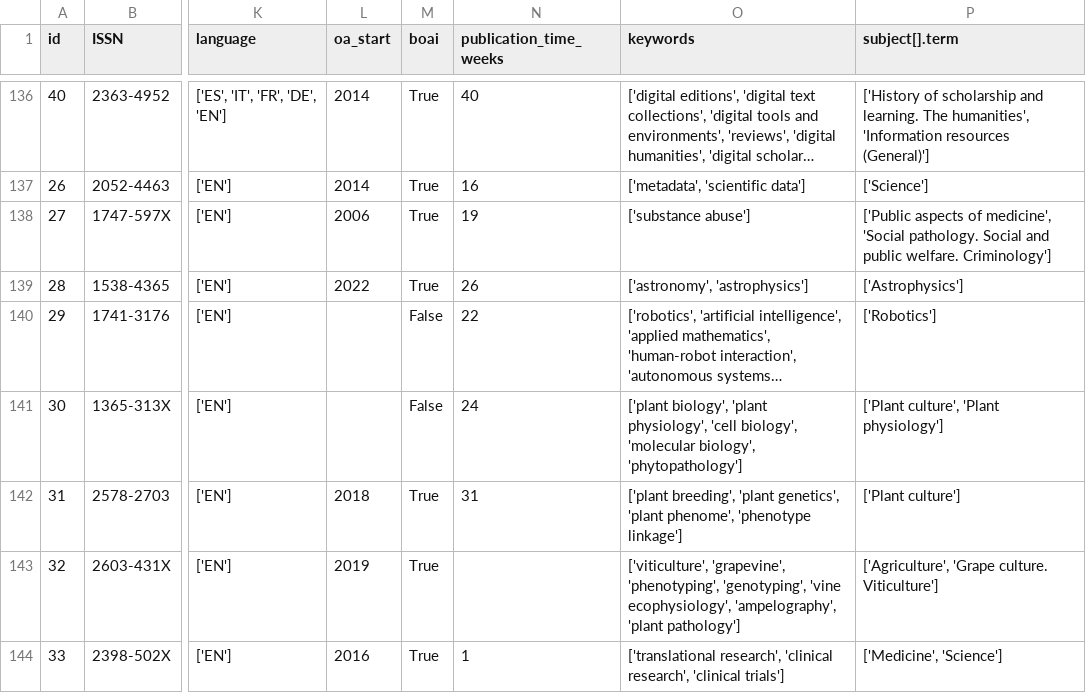
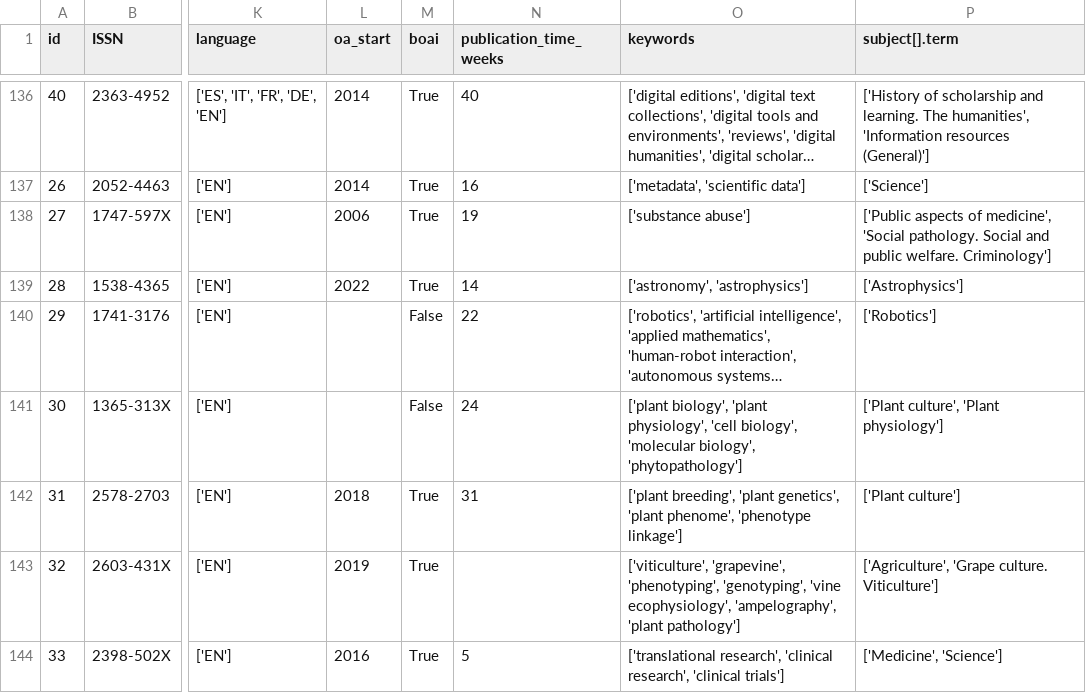
Before and after one commit to UB-Mannheim/data-journals-dashboard, a CSV file: data/dumps/data_journals.csv, drawn as a sheet; only a part is shown, gaps mark what is left out; long unchanged cells end in …; the diff names each change by its address in the sheet, - before the commit and + after, or states it on an @@ line.

```diff
--- a/data/dumps/data_journals.csv
+++ b/data/dumps/data_journals.csv
-N139 (publication_time_weeks): 26
+N139 (publication_time_weeks): 14
-N144 (publication_time_weeks): 1
+N144 (publication_time_weeks): 5
```
Also changed, not shown: 1 other file.
